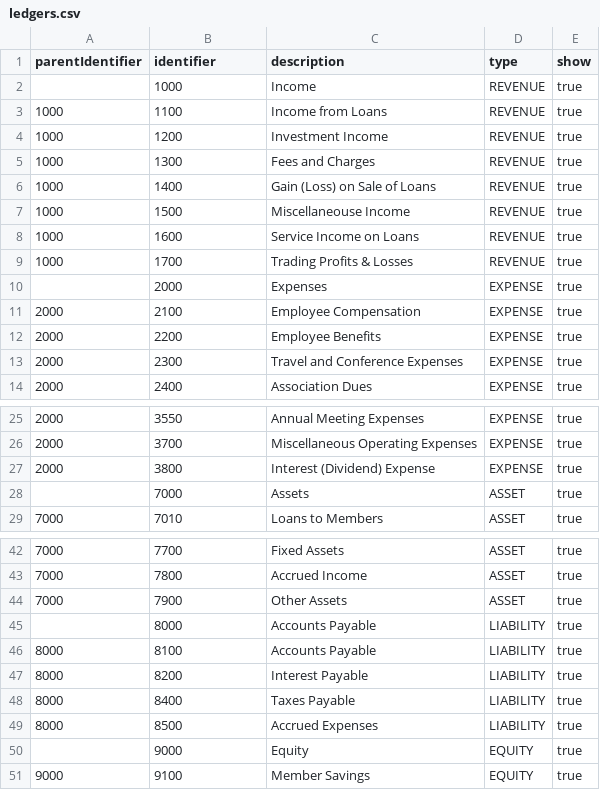
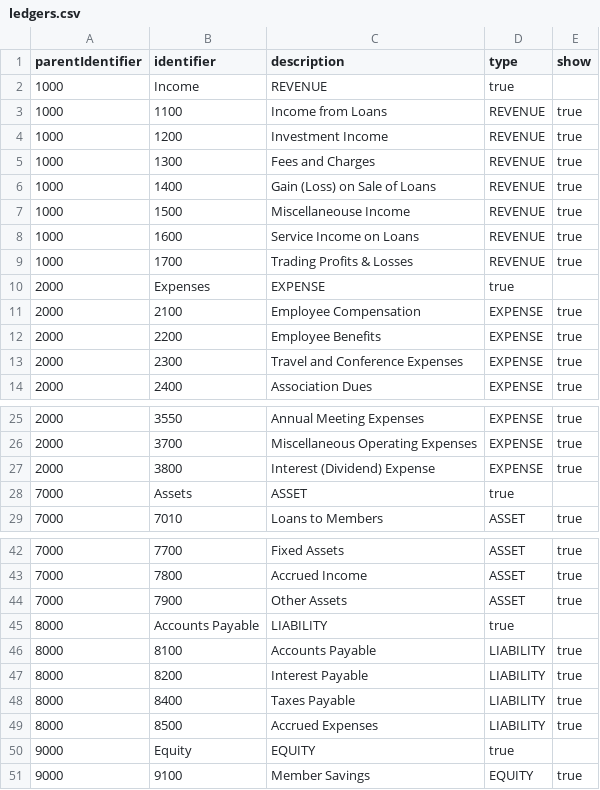
Before and after one commit to apache/fineract-cn-default-setup, a CSV file: accounting/src/main/resources/standardChartOfAccounts/ledgers.csv, drawn as a sheet; only a part is shown, gaps mark what is left out; removed rows and columns are numbered as before the commit, all else as after; the diff names each change by its address in the sheet, - before the commit and + after, or states it on an @@ line.

Commit message:
Prepare default setup for PostgreSQL migration

```diff
--- a/accounting/src/main/resources/standardChartOfAccounts/ledgers.csv
+++ b/accounting/src/main/resources/standardChartOfAccounts/ledgers.csv
-row 2:  | 1000 | Income | REVENUE | true
+row 2: 1000 | Income | REVENUE | true
-row 10:  | 2000 | Expenses | EXPENSE | true
+row 10: 2000 | Expenses | EXPENSE | true
-row 28:  | 7000 | Assets | ASSET | true
+row 28: 7000 | Assets | ASSET | true
-row 45:  | 8000 | Accounts Payable | LIABILITY | true
+row 45: 8000 | Accounts Payable | LIABILITY | true
-row 50:  | 9000 | Equity | EQUITY | true
+row 50: 9000 | Equity | EQUITY | true
```
